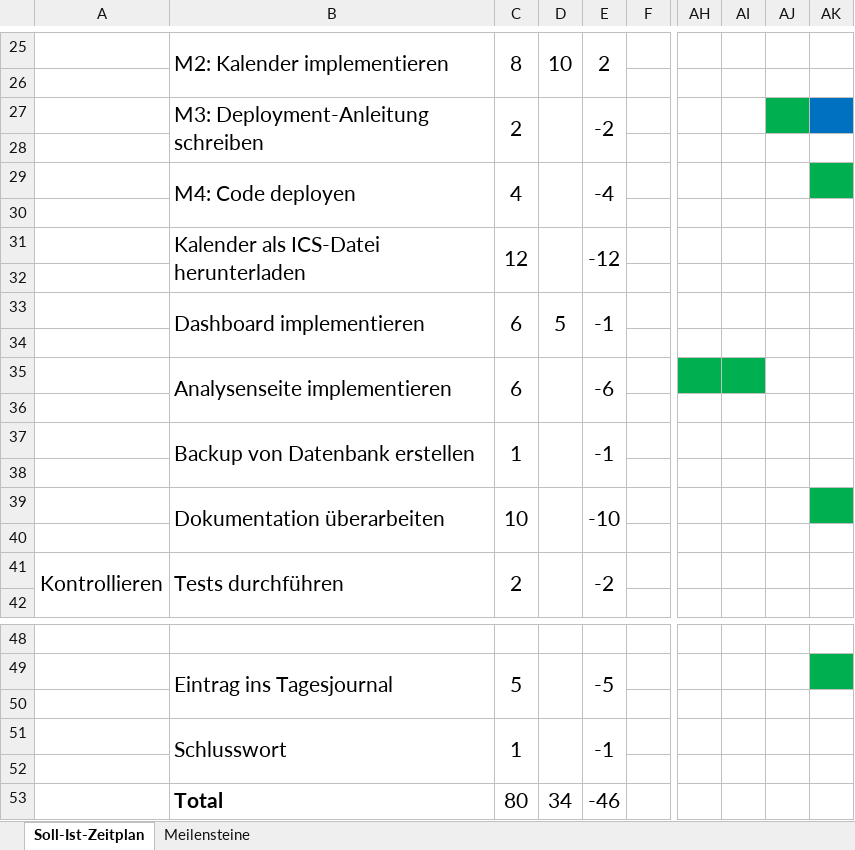
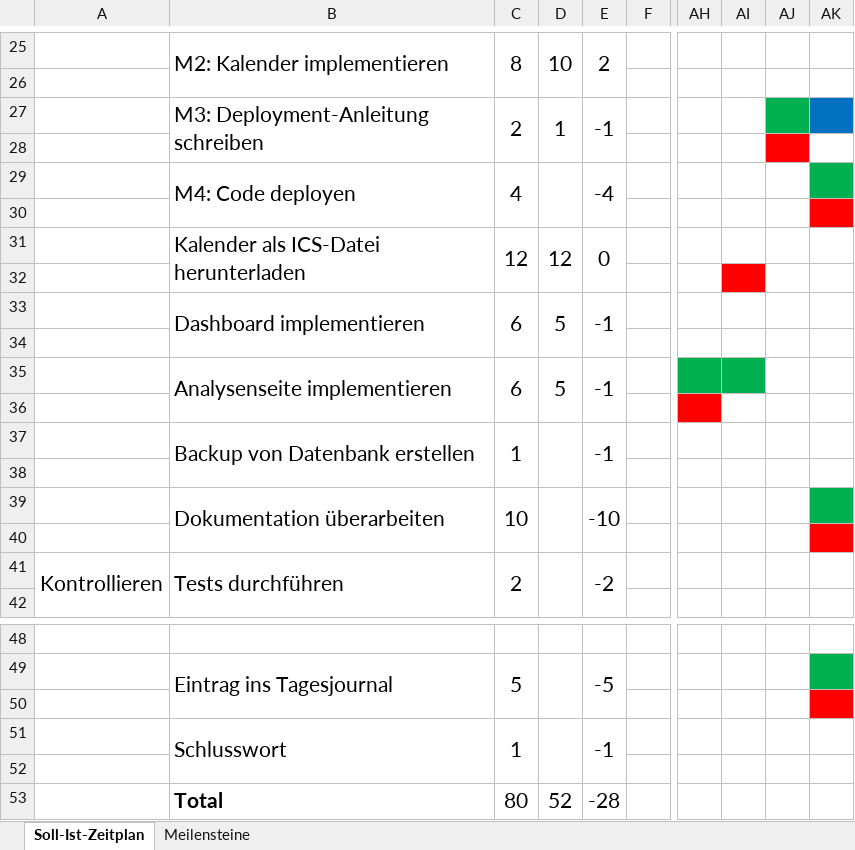
Before and after one commit to DC2305/Fussball-Webapplikation, an Excel workbook: 08_Tag 08/Soll-Ist-Zeitplan_0.8_Cvetkovic_David.xlsx, sheet Soll-Ist-Zeitplan, drawn as a sheet; only a part is shown, gaps mark what is left out; values as stored, in another font and other column widths than the file's, no borders; the diff names each change by its address in the sheet, - before the commit and + after, or states it on an @@ line.

```diff
--- a/08_Tag 08/Soll-Ist-Zeitplan_0.8_Cvetkovic_David.xlsx (sheet Soll-Ist-Zeitplan)
+++ b/08_Tag 08/Soll-Ist-Zeitplan_0.8_Cvetkovic_David.xlsx (sheet Soll-Ist-Zeitplan)
-D27: (empty)
+D27: 1
-E27: -2
+E27: -1
-AJ28 fill: none
+AJ28 fill: #FF0000
-AK30 fill: none
+AK30 fill: #FF0000
-D31: (empty)
+D31: 12
-E31: -12
+E31: 0
-AI32 fill: none
+AI32 fill: #FF0000
-D35: (empty)
+D35: 5
-E35: -6
+E35: -1
-AH36 fill: none
+AH36 fill: #FF0000
-AK40 fill: none
+AK40 fill: #FF0000
-AK50 fill: none
+AK50 fill: #FF0000
-D53: 34
+D53: 52
-E53: -46
+E53: -28
```
Also changed, not shown: 08_Tag 08/PA-Arbeitszeiten_0.8_Cvetkovic_David.xlsx, 10 other files.
